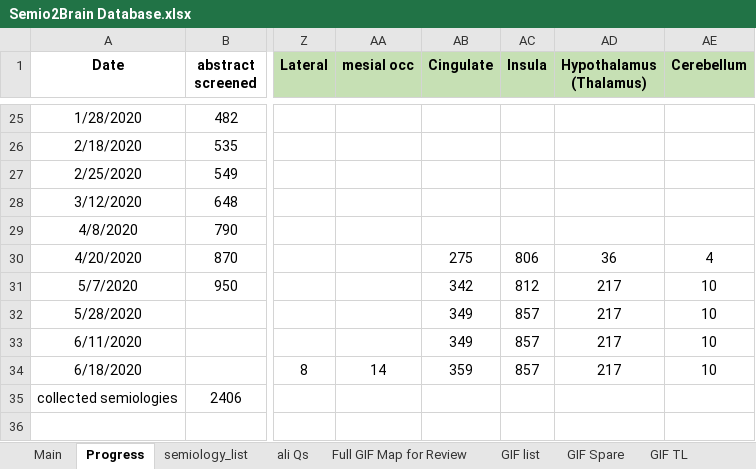
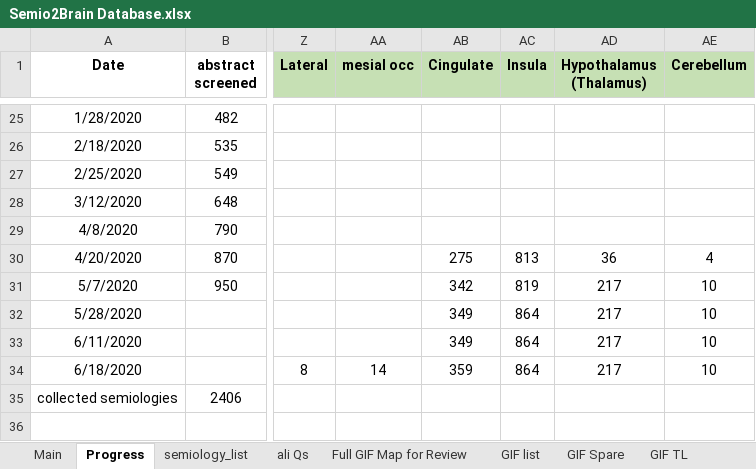
Before and after one commit to thenineteen/Semiology-Visualisation-Tool, an Excel workbook: resources/Semio2Brain Database.xlsx, sheet Progress, drawn as a sheet; only a part is shown, gaps mark what is left out; values as stored, in another font and other column widths than the file's, no borders; charts and pictures not drawn; the diff names each change by its address in the sheet, - before the commit and + after, or states it on an @@ line.

```diff
--- a/resources/Semio2Brain Database.xlsx (sheet Progress)
+++ b/resources/Semio2Brain Database.xlsx (sheet Progress)
-AC30 (Insula): 806
+AC30 (Insula): 813
-AC31 (Insula): 812
+AC31 (Insula): 819
-AC32:AC34 (Insula): 857
+AC32:AC34 (Insula): 864
```
Also changed, not shown: sheet Main.
